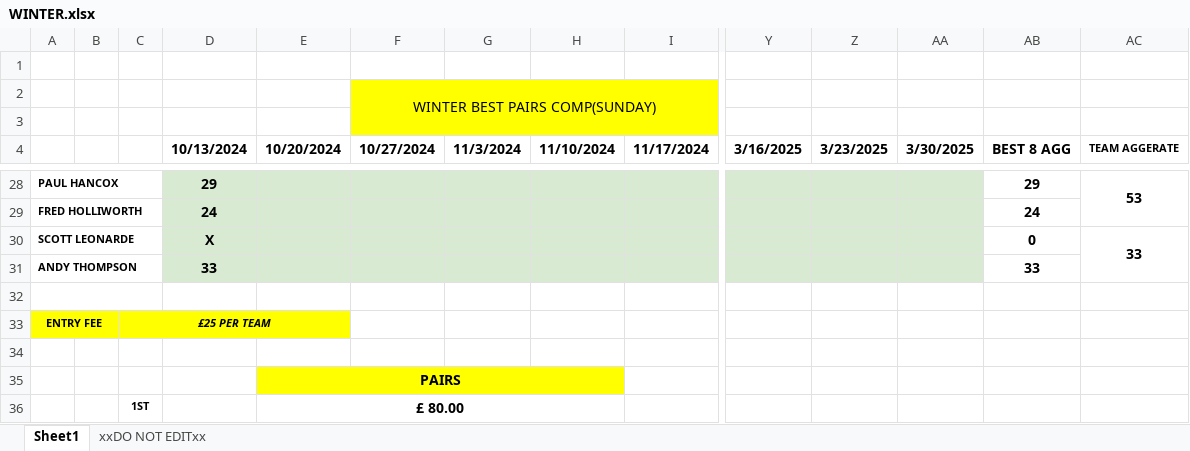
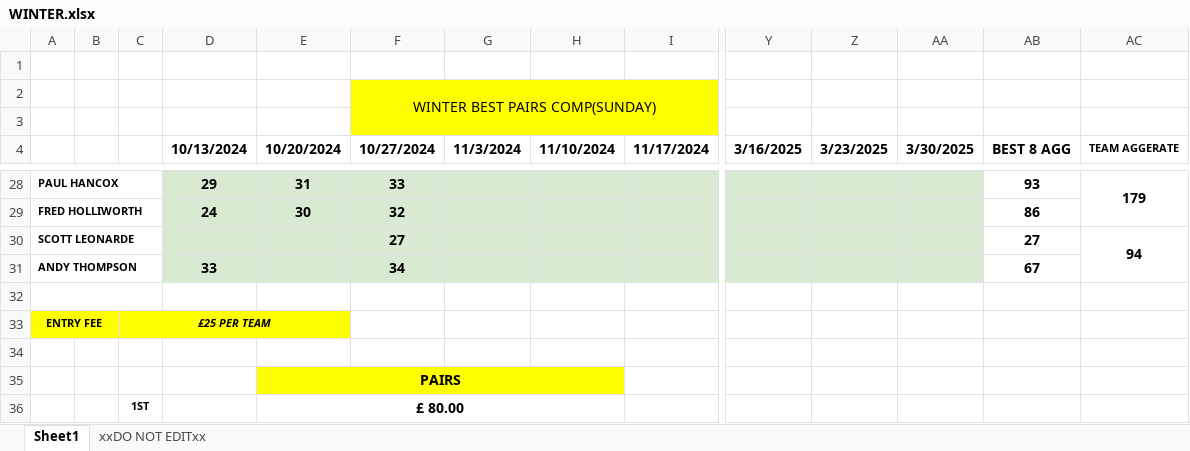
Before and after one commit to stateside2/golf-comp, an Excel workbook: data/WINTER.xlsx, sheet Sheet1, drawn as a sheet; only a part is shown, gaps mark what is left out; values as stored, in another font and other column widths than the file's, no borders; charts and pictures not drawn; removed rows and columns are numbered as before the commit, all else as after; rows hold the shown columns only; the diff covers the shown part only; the diff names each change by its address in the sheet, - before the commit and + after, or states it on an @@ line.

```diff
--- a/data/WINTER.xlsx (sheet Sheet1)
+++ b/data/WINTER.xlsx (sheet Sheet1)
-E28 (10/20/2024): (empty)
+E28 (10/20/2024): 31
-F28 (10/27/2024): (empty)
+F28 (10/27/2024): 33
-AB28 (BEST 8 AGG): 29
+AB28 (BEST 8 AGG): 93
-AC28 (TEAM AGGERATE): 53
+AC28 (TEAM AGGERATE): 179
-E29 (10/20/2024): (empty)
+E29 (10/20/2024): 30
-F29 (10/27/2024): (empty)
+F29 (10/27/2024): 32
-AB29 (BEST 8 AGG): 24
+AB29 (BEST 8 AGG): 86
-row 30: SCOTT LEONARDE |  |  | X |  |  |  |  |  |  |  |  | 0 | 33
+row 30: SCOTT LEONARDE |  |  |  |  | 27 |  |  |  |  |  |  | 27 | 94
-F31 (10/27/2024): (empty)
+F31 (10/27/2024): 34
-AB31 (BEST 8 AGG): 33
+AB31 (BEST 8 AGG): 67
```
Also changed, not shown: 3 added rows, 3 removed rows and 23 edited cells elsewhere in this sheet, sheet xxDO NOT EDITxx, 1 other file.
